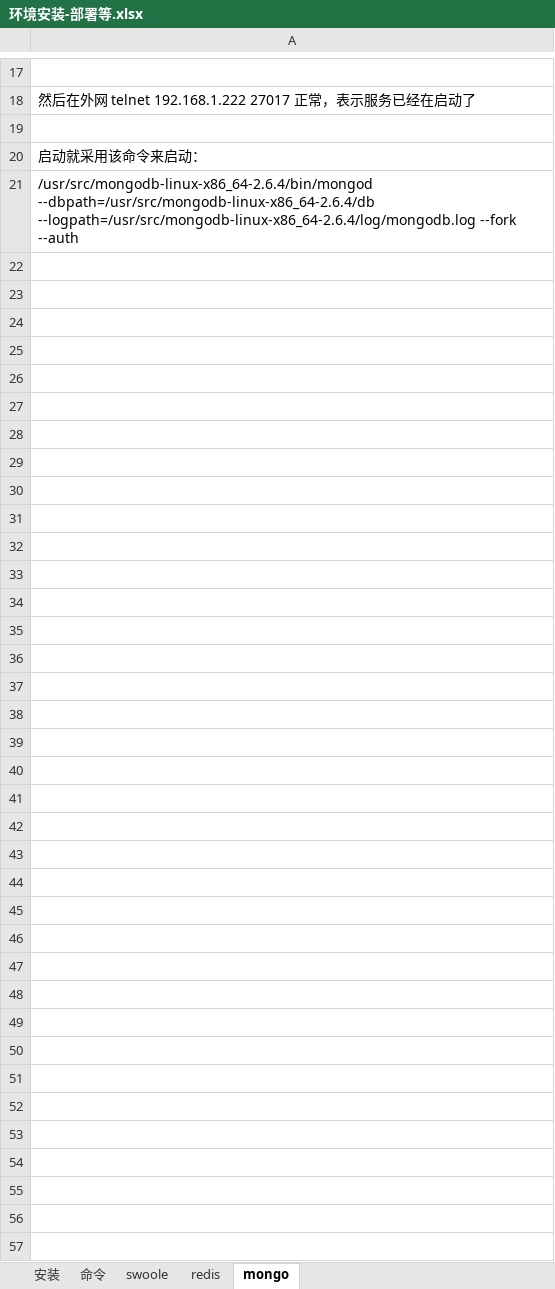
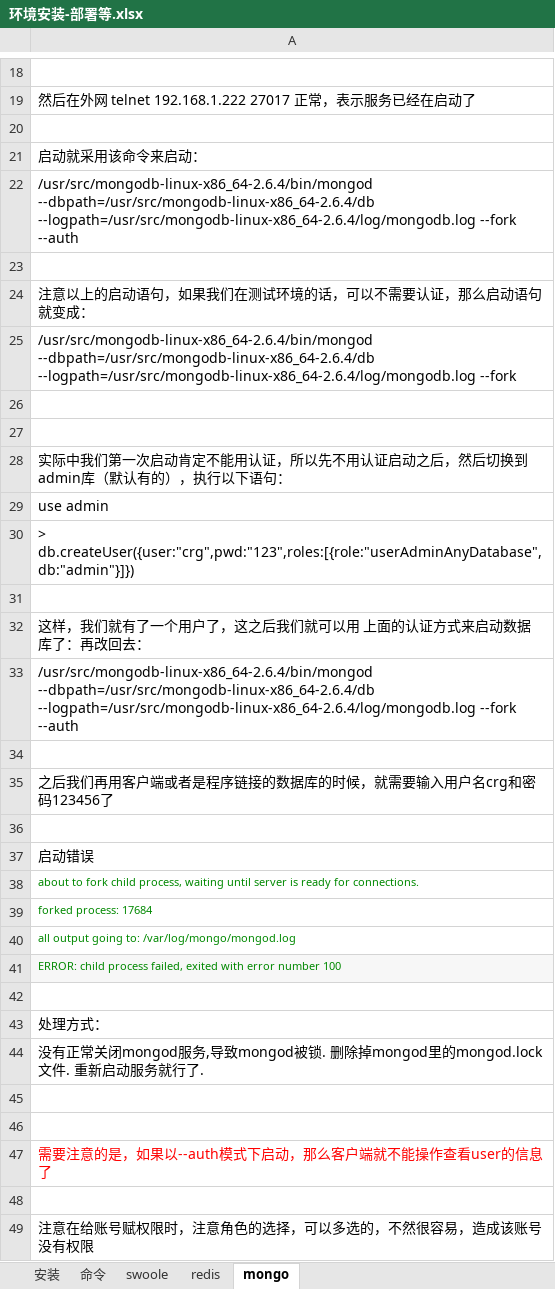
Before and after one commit to chenrongguang/WorkDoc, an Excel workbook: 电子签约平台/环境安装-部署等.xlsx, sheet mongo, drawn as a sheet; only a part is shown, gaps mark what is left out; values as stored, in another font and other column widths than the file's, no borders; the diff covers the shown part only; the diff names each change by its address in the sheet, - before the commit and + after, or states it on an @@ line.

```diff
--- a/电子签约平台/环境安装-部署等.xlsx (sheet mongo)
+++ b/电子签约平台/环境安装-部署等.xlsx (sheet mongo)
+row 23: (empty)
+row 24: 注意以上的启动语句，如果我们在测试环境的话，可以不需要认证，那么启动语句就变成：
+row 25: /usr/src/mongodb-linux-x86_64-2.6.4/bin/mongod --dbpath=/usr/src/mongodb-linux-x86_64-2.6.4/db --logpath=/usr/src/mongodb-linux-x86_64-2.6.4/log/mongodb.log --fork
+row 26: (empty)
+row 27: (empty)
+row 28: 实际中我们第一次启动肯定不能用认证，所以先不用认证启动之后，然后切换到admin库（默认有的），执行以下语句：
+row 29: use admin
+row 30: > db.createUser({user:"crg",pwd:"123",roles:[{role:"userAdminAnyDatabase",db:"admin"}]})
+row 31: (empty)
+row 32: 这样，我们就有了一个用户了，这之后我们就可以用 上面的认证方式来启动数据库了：再改回去：
+row 33: /usr/src/mongodb-linux-x86_64-2.6.4/bin/mongod --dbpath=/usr/src/mongodb-linux-x86_64-2.6.4/db --logpath=/usr/src/mongodb-linux-x86_64-2.6.4/log/mongodb.log --fork --auth
+row 34: (empty)
+row 35: 之后我们再用客户端或者是程序链接的数据库的时候，就需要输入用户名crg和密码123456了
+row 36: (empty)
+row 37: 启动错误
+row 38: about to fork child process, waiting until server is ready for connections.
+row 39: forked process: 17684
+row 40: all output going to: /var/log/mongo/mongod.log
+row 41: ERROR: child process failed, exited with error number 100
+row 42: (empty)
+row 43: 处理方式：
+row 44: 没有正常关闭mongod服务,导致mongod被锁. 删除掉mongod里的mongod.lock 文件. 重新启动服务就行了.
+row 45: (empty)
+row 46: (empty)
+row 47: 需要注意的是，如果以--auth模式下启动，那么客户端就不能操作查看user的信息了
+row 48: (empty)
+row 49: 注意在给账号赋权限时，注意角色的选择，可以多选的，不然很容易，造成该账号没有权限
```
Also changed, not shown: 1 added row elsewhere in this sheet, sheet redis, 2 other files.
